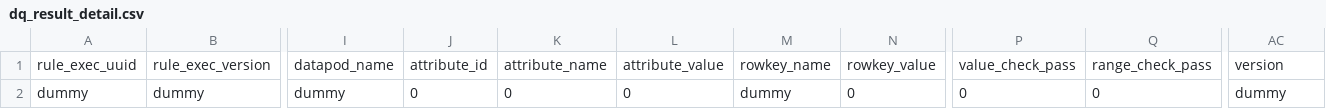
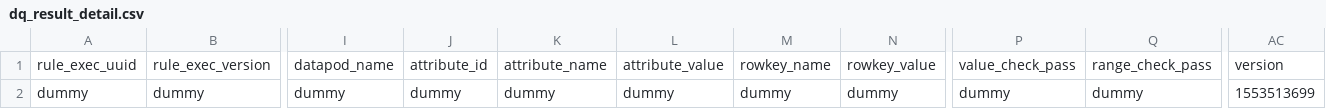
Before and after one commit to chaitali02/myGdProject, a CSV file: framework-web/app/admin/data/csv/header/dq_result_detail.csv, drawn as a sheet; only a part is shown, gaps mark what is left out; the diff names each change by its address in the sheet, - before the commit and + after, or states it on an @@ line.

```diff
--- a/framework-web/app/admin/data/csv/header/dq_result_detail.csv
+++ b/framework-web/app/admin/data/csv/header/dq_result_detail.csv
-J2: 0
+J2: dummy
-K2: 0
+K2: dummy
-L2: 0
+L2: dummy
-N2: 0
+N2: dummy
-P2: 0
+P2: dummy
-Q2: 0
+Q2: dummy
-AC2: dummy
+AC2: 1553513699
```
Also changed, not shown: 13 other files.
